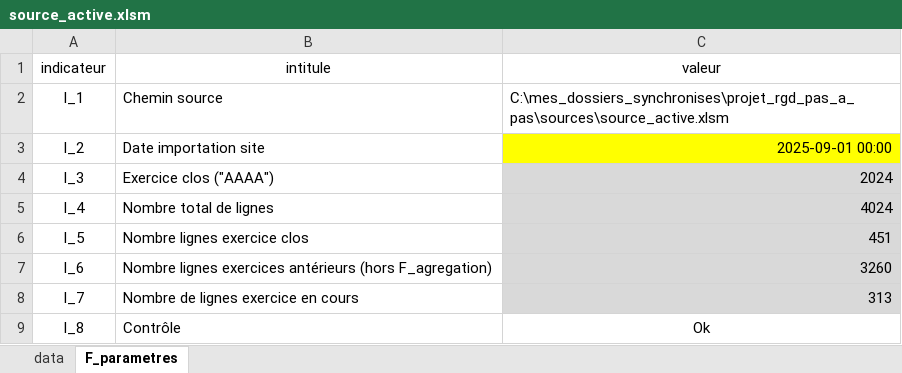
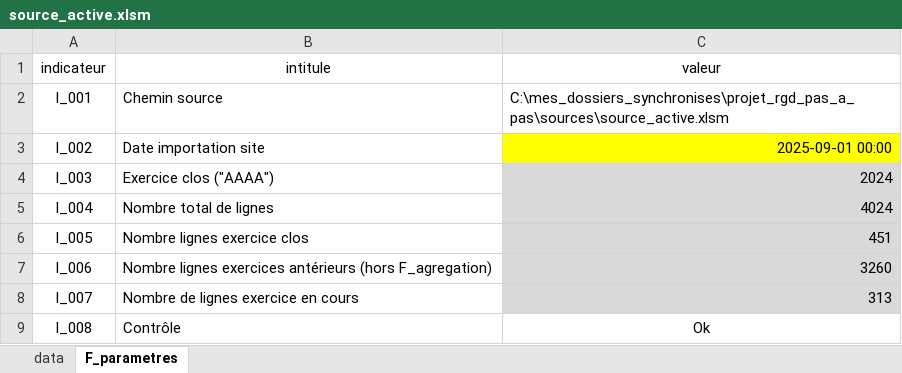
Before and after one commit to Caplande/Projet_RGD_pas_a_pas, an Excel workbook: sources/source_active.xlsm, sheet F_parametres, drawn as a sheet; values as stored, in another font and other column widths than the file's, no borders; conditional formats not drawn; the diff names each change by its address in the sheet, - before the commit and + after, or states it on an @@ line.

```diff
--- a/sources/source_active.xlsm (sheet F_parametres)
+++ b/sources/source_active.xlsm (sheet F_parametres)
-A2 (indicateur): I_1
+A2 (indicateur): I_001
-A3 (indicateur): I_2
+A3 (indicateur): I_002
-A4 (indicateur): I_3
+A4 (indicateur): I_003
-A5 (indicateur): I_4
+A5 (indicateur): I_004
-A6 (indicateur): I_5
+A6 (indicateur): I_005
-A7 (indicateur): I_6
+A7 (indicateur): I_006
-A8 (indicateur): I_7
+A8 (indicateur): I_007
-A9 (indicateur): I_8
+A9 (indicateur): I_008
```
Also changed, not shown: 3 other files.
